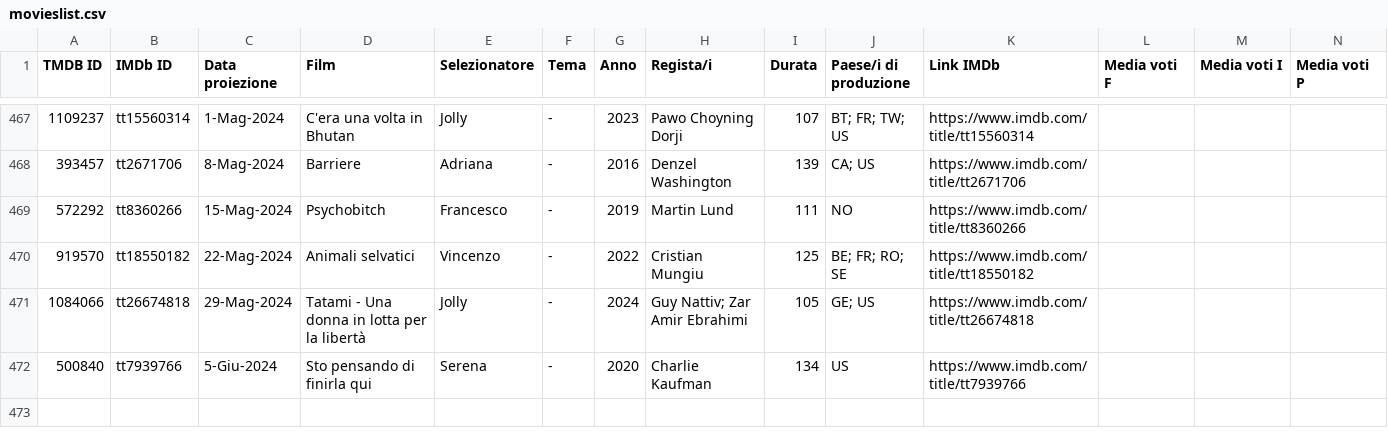
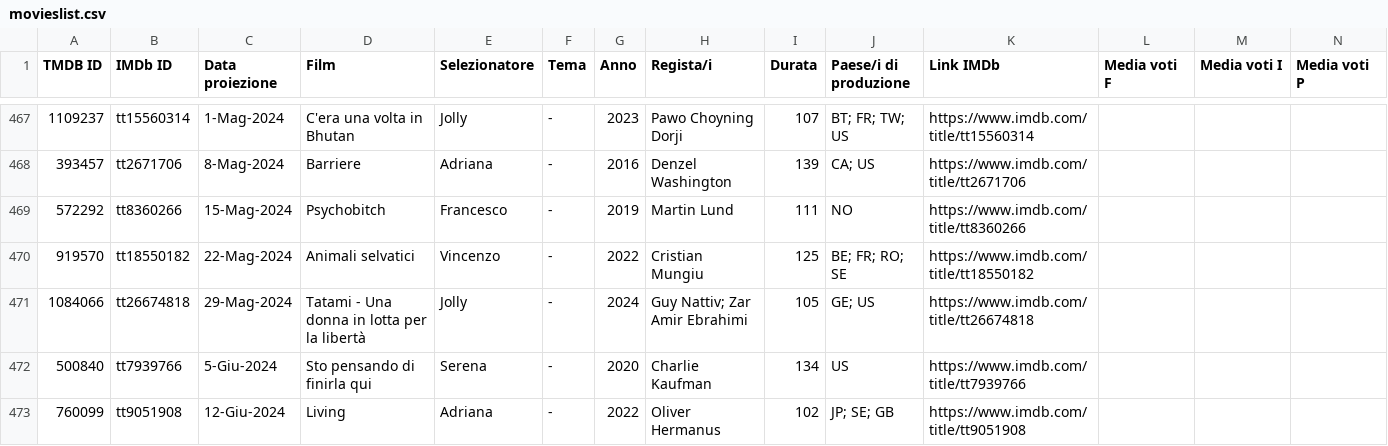
Before and after one commit to rassegnamoci/rassegnamoci.github.io, a CSV file: rawdata/movieslist.csv, drawn as a sheet; only a part is shown, gaps mark what is left out; rows hold the shown columns only; the diff names each change by its address in the sheet, - before the commit and + after, or states it on an @@ line.

Commit message:
Living

```diff
--- a/rawdata/movieslist.csv
+++ b/rawdata/movieslist.csv
+row 473: 760099 | tt9051908 | 12-Giu-2024 | Living | Adriana | - | 2022 | Oliver Hermanus | 102 | JP; SE; GB | https://www.imdb.com/title/tt9051908
```
Also changed, not shown: 2 other files.
